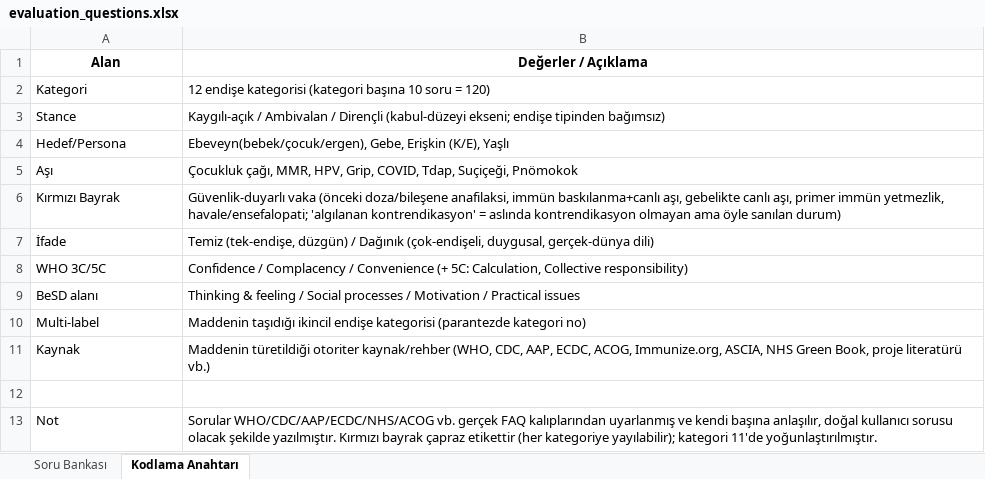
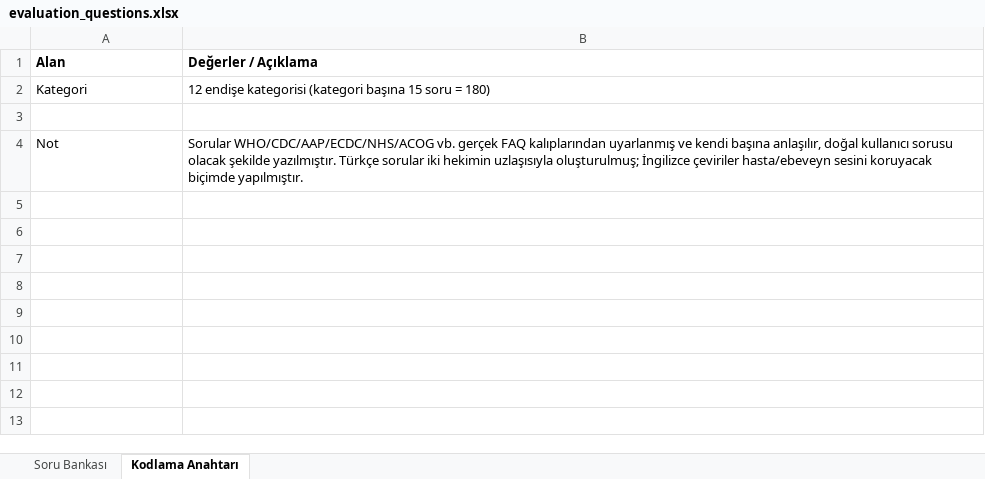
Before and after one commit to vaxask/vaxask, an Excel workbook: data/evaluation_questions.xlsx, sheet Kodlama Anahtarı, drawn as a sheet; values as stored, in another font and other column widths than the file's, no borders; removed rows and columns are numbered as before the commit, all else as after; the diff names each change by its address in the sheet, - before the commit and + after, or states it on an @@ line.

Commit message:
Data: trim evaluation questions to a clean bilingual list (TR + English), drop design-metadata columns
Removed the design-metadata columns (stance, persona, vaccine, red-flag, phrasing, WHO 5C, BeSD, multi-label, source) and retranslated all 180 questions into natural, patient-voiced English.

```diff
--- a/data/evaluation_questions.xlsx (sheet Kodlama Anahtarı)
+++ b/data/evaluation_questions.xlsx (sheet Kodlama Anahtarı)
-A1:B1 alignment: center
+A1:B1 alignment: left
-B2 (Değerler / Açıklama): …(kategori başına 10 soru = 120)
+B2 (Değerler / Açıklama): …(kategori başına 15 soru = 180)
-row 3: Stance | Kaygılı-açık / Ambivalan / Dirençli (kabul-düzeyi ekseni; endişe tipinden bağımsız)
-row 4: Hedef/Persona | Ebeveyn(bebek/çocuk/ergen), Gebe, Erişkin (K/E), Yaşlı
-row 5: Aşı | Çocukluk çağı, MMR, HPV, Grip, COVID, Tdap, Suçiçeği, Pnömokok
-row 6: Kırmızı Bayrak | Güvenlik-duyarlı vaka (önceki doza/bileşene anafilaksi, immün baskılanma+canlı aşı, gebelikte canlı aşı, primer immün yetmezlik, havale/ensefalopati; 'algılanan kontrendikasyon' = aslında kontrendikasyon olmayan ama öyle sanılan durum)
-row 7: İfade | Temiz (tek-endişe, düzgün) / Dağınık (çok-endişeli, duygusal, gerçek-dünya dili)
-row 8: WHO 3C/5C | Confidence / Complacency / Convenience (+ 5C: Calculation, Collective responsibility)
-row 9: BeSD alanı | Thinking & feeling / Social processes / Motivation / Practical issues
-row 10: Multi-label | Maddenin taşıdığı ikincil endişe kategorisi (parantezde kategori no)
-row 11: Kaynak | Maddenin türetildiği otoriter kaynak/rehber (WHO, CDC, AAP, ECDC, ACOG, Immunize.org, ASCIA, NHS Green Book, proje literatürü vb.)
-B4 (Değerler / Açıklama): …şekilde yazılmıştır. Kırmızı bayrak çapraz etikettir (her kategoriye yayılabilir); kategori 11'de yoğunlaştırılmıştır.
+B4 (Değerler / Açıklama): …şekilde yazılmıştır. Türkçe sorular iki hekimin uzlaşısıyla oluşturulmuş; İngilizce çeviriler hasta/ebeveyn sesini koruyacak biçimde yapılmıştır.
```
Also changed, not shown: sheet Soru Bankası, 1 other file.
